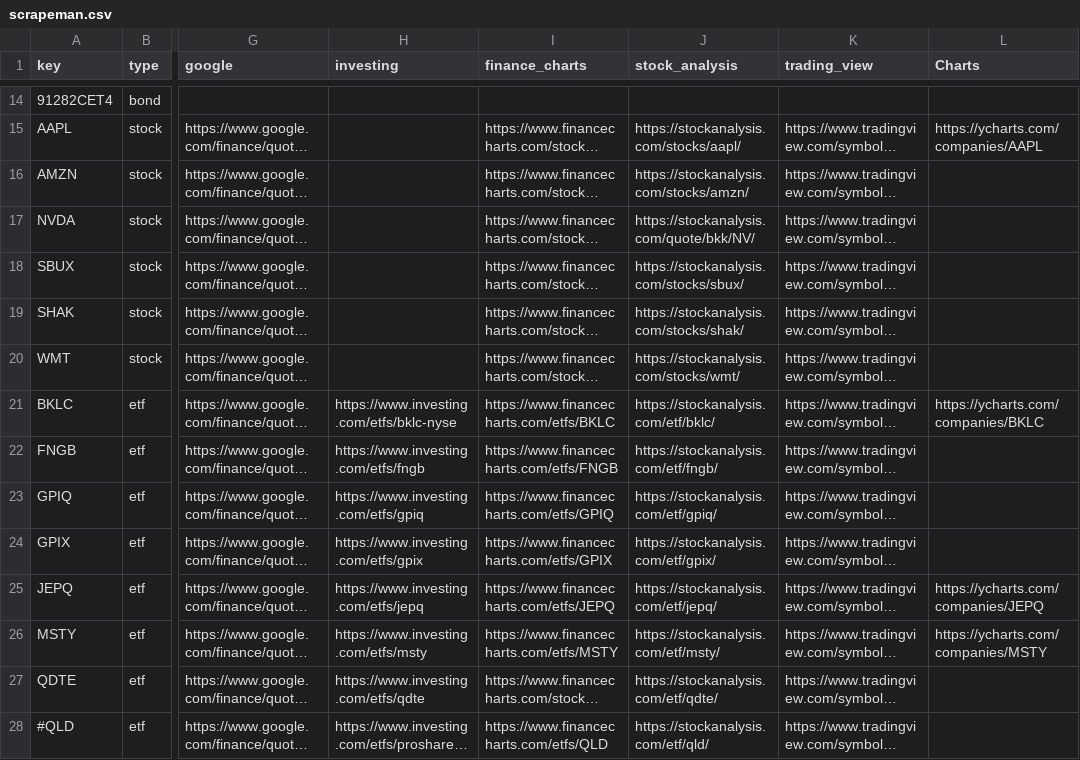
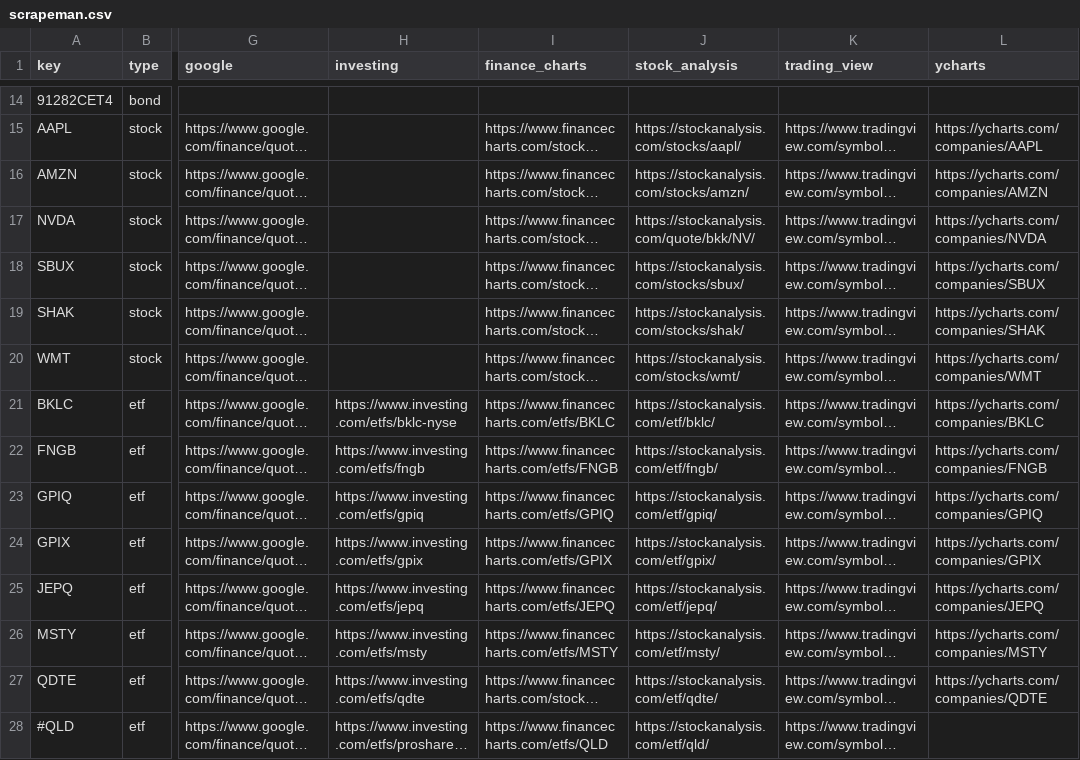
Before and after one commit to mrgeneko/wealth-tracker, a CSV file: scrapeman.csv, drawn as a sheet; only a part is shown, gaps mark what is left out; long unchanged cells end in …; the diff covers the shown part only; the diff names each change by its address in the sheet, - before the commit and + after, or states it on an @@ line.

Commit message:
add ycharts support

```diff
--- a/scrapeman.csv
+++ b/scrapeman.csv
-L1: Charts
+L1: ycharts
-L16 (ycharts): (empty)
+L16 (ycharts): https://ycharts.com/companies/AMZN
-L17 (ycharts): (empty)
+L17 (ycharts): https://ycharts.com/companies/NVDA
-L18 (ycharts): (empty)
+L18 (ycharts): https://ycharts.com/companies/SBUX
-L19 (ycharts): (empty)
+L19 (ycharts): https://ycharts.com/companies/SHAK
-L20 (ycharts): (empty)
+L20 (ycharts): https://ycharts.com/companies/WMT
-L22 (ycharts): (empty)
+L22 (ycharts): https://ycharts.com/companies/FNGB
-L23 (ycharts): (empty)
+L23 (ycharts): https://ycharts.com/companies/GPIQ
-L24 (ycharts): (empty)
+L24 (ycharts): https://ycharts.com/companies/GPIX
-L27 (ycharts): (empty)
+L27 (ycharts): https://ycharts.com/companies/QDTE
```
Also changed, not shown: 10 edited cells elsewhere in this file, 3 other files.
